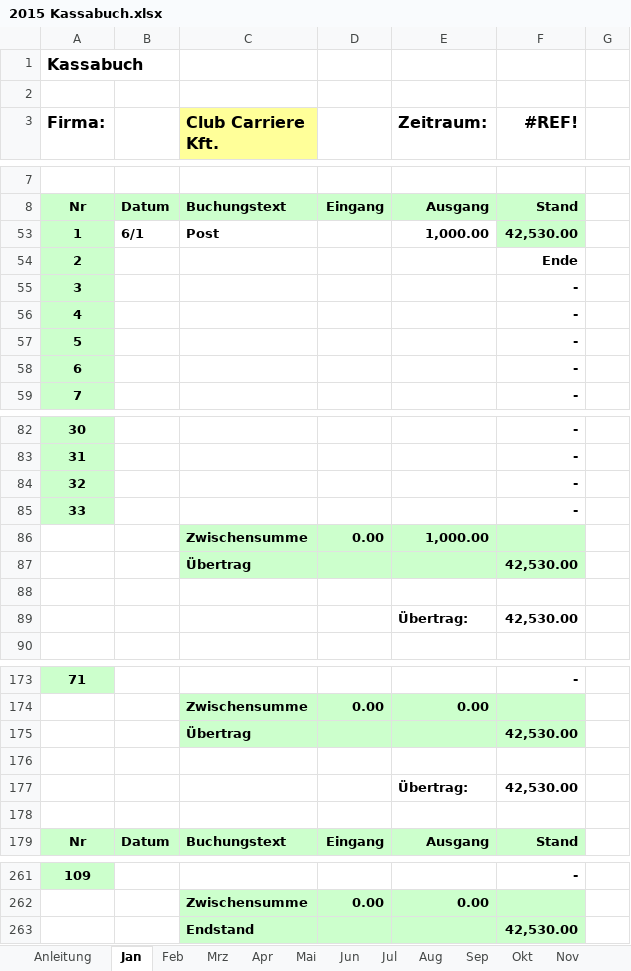
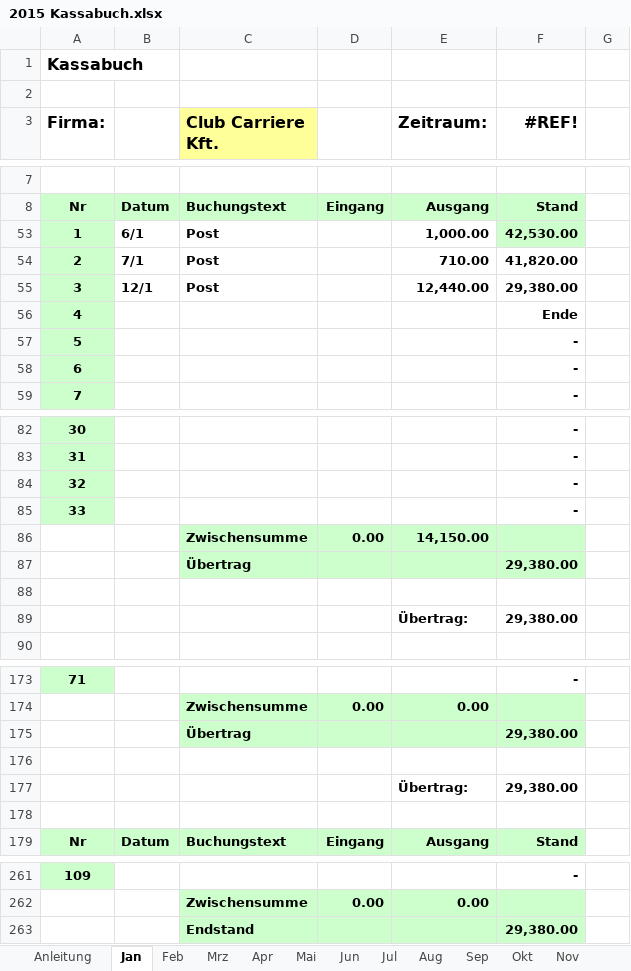
Before and after one commit to wiwwhoiswho/wiw_ungarn, an Excel workbook: 2015 Kassabuch.xlsx, sheet Jan, drawn as a sheet; only a part is shown, gaps mark what is left out; values as stored, in another font and other column widths than the file's, no borders; conditional formats not drawn; the diff names each change by its address in the sheet, - before the commit and + after, or states it on an @@ line.

```diff
--- a/2015 Kassabuch.xlsx (sheet Jan)
+++ b/2015 Kassabuch.xlsx (sheet Jan)
-B54: (empty)
+B54: 7/1
-C54:C55 (Club Carriere Kft.): (empty)
+C54:C55 (Club Carriere Kft.): Post
-E54 (Zeitraum:): (empty)
+E54 (Zeitraum:): 710.00
-F54 (#REF!): Ende
+F54 (#REF!): 41,820.00
-B55: (empty)
+B55: 12/1
-E55 (Zeitraum:): (empty)
+E55 (Zeitraum:): 12,440.00
-F55 (#REF!): -
+F55 (#REF!): 29,380.00
-F56 (#REF!): -
+F56 (#REF!): Ende
-E86 (Zeitraum:): 1,000.00
+E86 (Zeitraum:): 14,150.00
-F87 (#REF!): 42,530.00
+F87 (#REF!): 29,380.00
-F89 (#REF!): 42,530.00
+F89 (#REF!): 29,380.00
-F175 (#REF!): 42,530.00
+F175 (#REF!): 29,380.00
-F177 (#REF!): 42,530.00
+F177 (#REF!): 29,380.00
-F263 (#REF!): 42,530.00
+F263 (#REF!): 29,380.00
```
Also changed, not shown: sheet Jun, sheet Nov, sheet Dez, sheet Feb, sheet Jul, sheet Mai, 5 more sheets, hidden cells.
